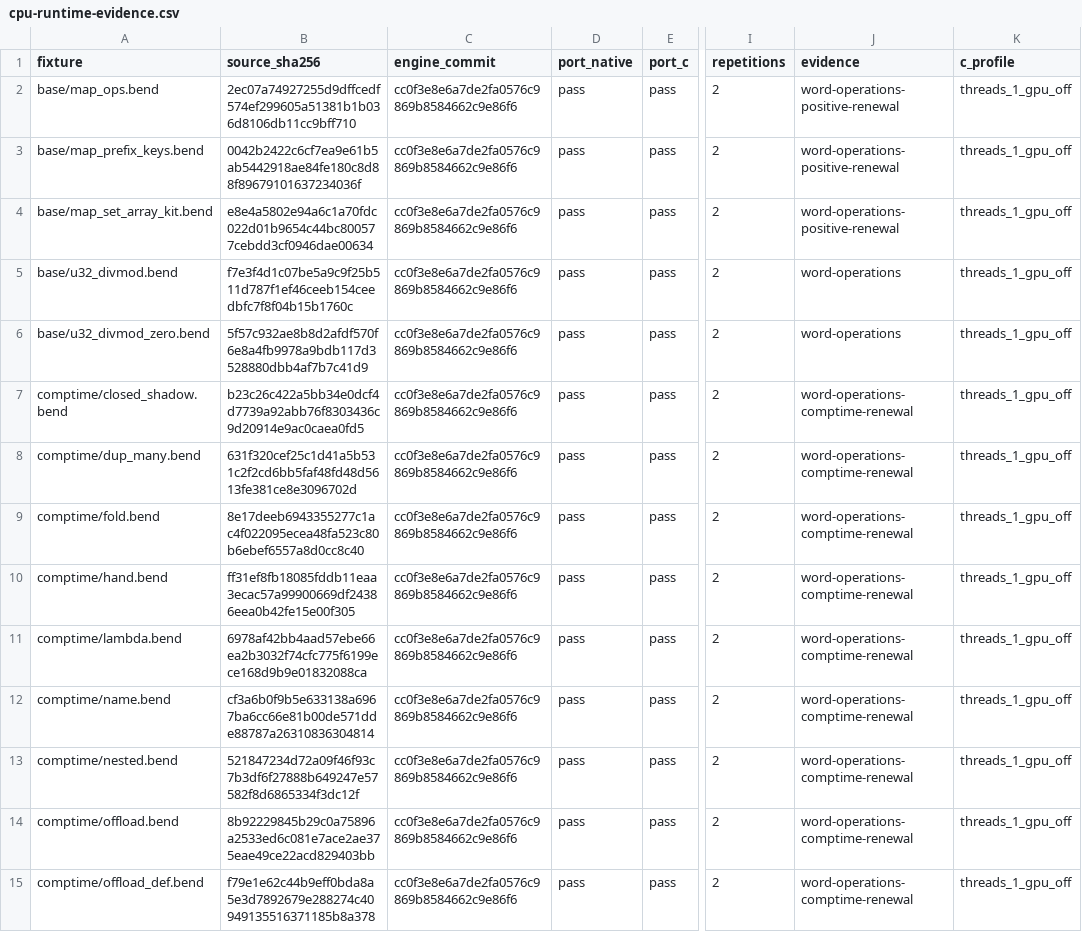
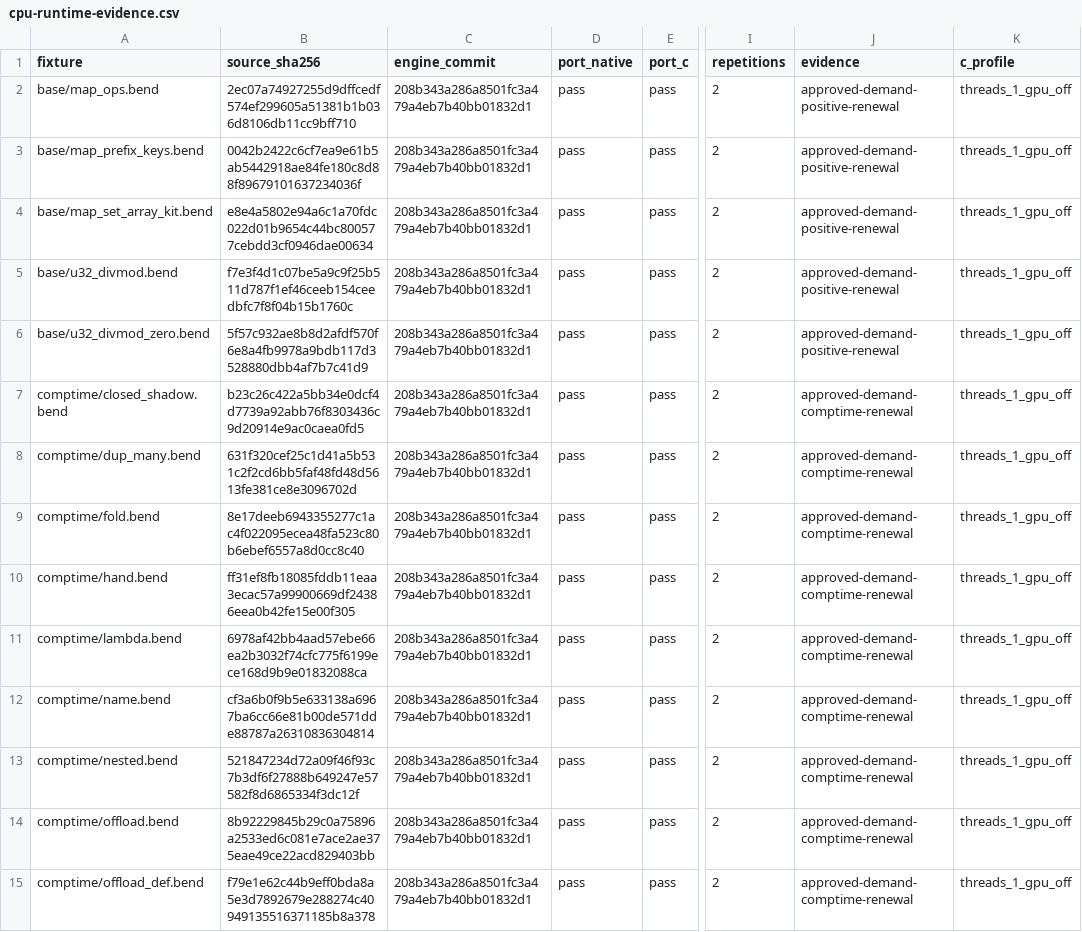
Before and after one commit to TeamDman/teamy-bend, a CSV file: docs/cpu-runtime-evidence.csv, drawn as a sheet; only a part is shown, gaps mark what is left out; the diff covers the shown part only; the diff names each change by its address in the sheet, - before the commit and + after, or states it on an @@ line.

```diff
--- a/docs/cpu-runtime-evidence.csv
+++ b/docs/cpu-runtime-evidence.csv
-C2:C15 (engine_commit): cc0f3e8e6a7de2fa0576c9869b8584662c9e86f6
+C2:C15 (engine_commit): 208b343a286a8501fc3a479a4eb7b40bb01832d1
-J2:J4 (evidence): word-operations-positive-renewal
+J2:J4 (evidence): approved-demand-positive-renewal
-J5:J6 (evidence): word-operations
+J5:J6 (evidence): approved-demand-positive-renewal
-J7:J15 (evidence): word-operations-comptime-renewal
+J7:J15 (evidence): approved-demand-comptime-renewal
```
Also changed, not shown: 74 edited cells elsewhere in this file, docs/cpu-interpretation-evidence.csv, 8 other files.
